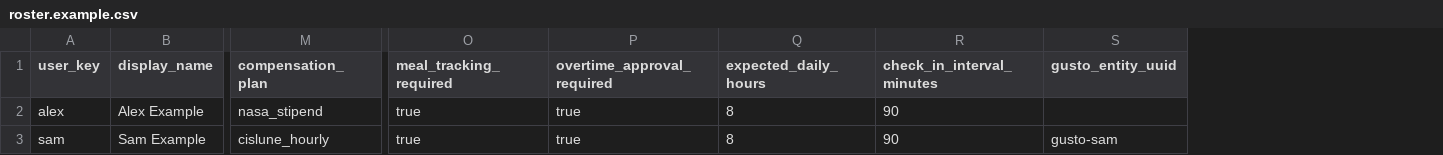
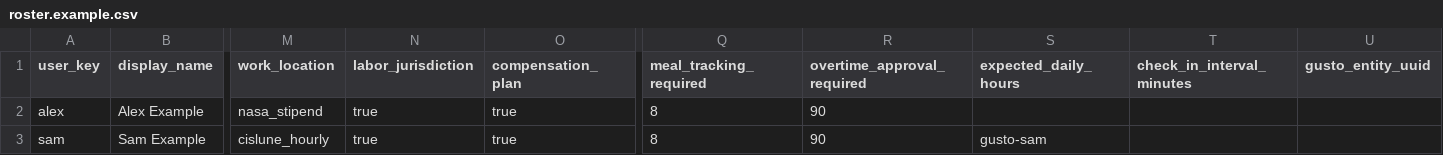
Before and after one commit to Cislune-Inc/InternManagement, a CSV file: config_templates/roster.example.csv, drawn as a sheet; only a part is shown, gaps mark what is left out; addresses are those after the commit; the diff names each change by its address in the sheet, - before the commit and + after, or states it on an @@ line.

Commit message:
Enforce durable time and task controls

```diff
--- a/config_templates/roster.example.csv
+++ b/config_templates/roster.example.csv
+column M (work_location), rows 2-3: nasa_stipend | cislune_hourly
+column N (labor_jurisdiction), rows 2-3: true | true
-O2 (compensation_plan): nasa_stipend
+O2 (compensation_plan): true
-Q2:Q3 (meal_tracking_required): true
+Q2:Q3 (meal_tracking_required): 8
-R2:R3 (overtime_approval_required): true
+R2:R3 (overtime_approval_required): 90
-S2 (expected_daily_hours): 8
+S2 (expected_daily_hours): (empty)
-T2:T3 (check_in_interval_minutes): 90
+T2:T3 (check_in_interval_minutes): (empty)
-O3 (compensation_plan): cislune_hourly
+O3 (compensation_plan): true
-S3 (expected_daily_hours): 8
+S3 (expected_daily_hours): gusto-sam
-U3 (gusto_entity_uuid): gusto-sam
+U3 (gusto_entity_uuid): (empty)
```
Also changed, not shown: 22 other files.
